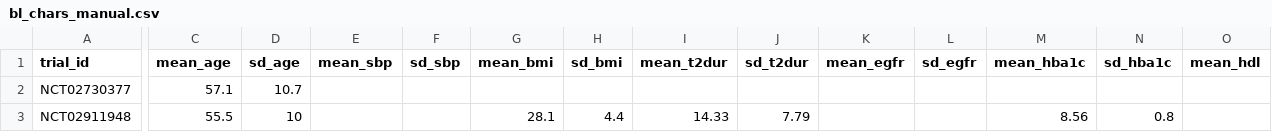
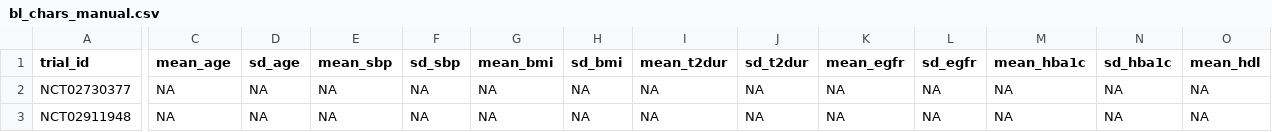
Before and after one commit to RMcCPhD/attrisk, a CSV file: processed_data/bl_chars_manual.csv, drawn as a sheet; only a part is shown, gaps mark what is left out; the diff covers the shown part only; the diff names each change by its address in the sheet, - before the commit and + after, or states it on an @@ line.

```diff
--- a/processed_data/bl_chars_manual.csv
+++ b/processed_data/bl_chars_manual.csv
-C2 (mean_age): 57.1
+C2 (mean_age): NA
-D2 (sd_age): 10.7
+D2 (sd_age): NA
-E2:E3 (mean_sbp): (empty)
+E2:E3 (mean_sbp): NA
-F2:F3 (sd_sbp): (empty)
+F2:F3 (sd_sbp): NA
-G2 (mean_bmi): (empty)
+G2 (mean_bmi): NA
-H2 (sd_bmi): (empty)
+H2 (sd_bmi): NA
-I2 (mean_t2dur): (empty)
+I2 (mean_t2dur): NA
-J2 (sd_t2dur): (empty)
+J2 (sd_t2dur): NA
-K2:K3 (mean_egfr): (empty)
+K2:K3 (mean_egfr): NA
-L2:L3 (sd_egfr): (empty)
+L2:L3 (sd_egfr): NA
-M2 (mean_hba1c): (empty)
+M2 (mean_hba1c): NA
-N2 (sd_hba1c): (empty)
+N2 (sd_hba1c): NA
-O2:O3 (mean_hdl): (empty)
+O2:O3 (mean_hdl): NA
-C3 (mean_age): 55.5
+C3 (mean_age): NA
-D3 (sd_age): 10
+D3 (sd_age): NA
-G3 (mean_bmi): 28.1
+G3 (mean_bmi): NA
-H3 (sd_bmi): 4.4
+H3 (sd_bmi): NA
-I3 (mean_t2dur): 14.33
+I3 (mean_t2dur): NA
-J3 (sd_t2dur): 7.79
+J3 (sd_t2dur): NA
-M3 (mean_hba1c): 8.56
+M3 (mean_hba1c): NA
-N3 (sd_hba1c): 0.8
+N3 (sd_hba1c): NA
```
Also changed, not shown: 20 edited cells elsewhere in this file, 2 other files.
